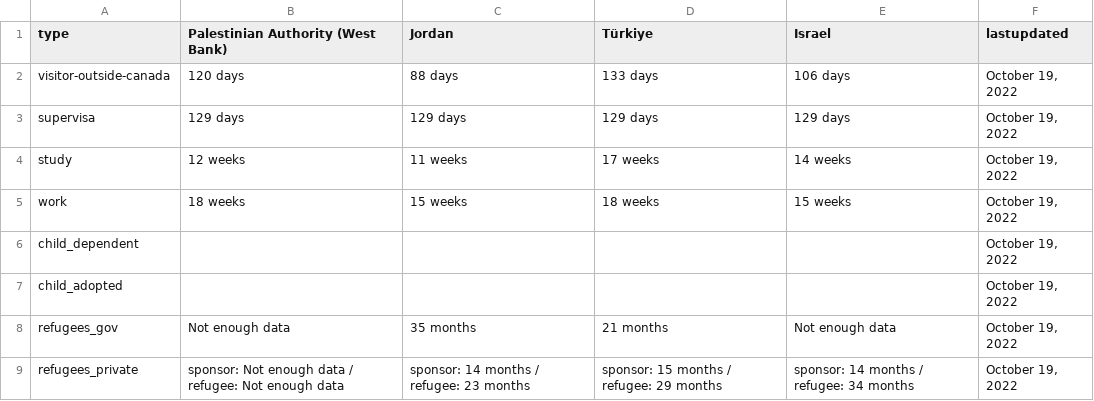
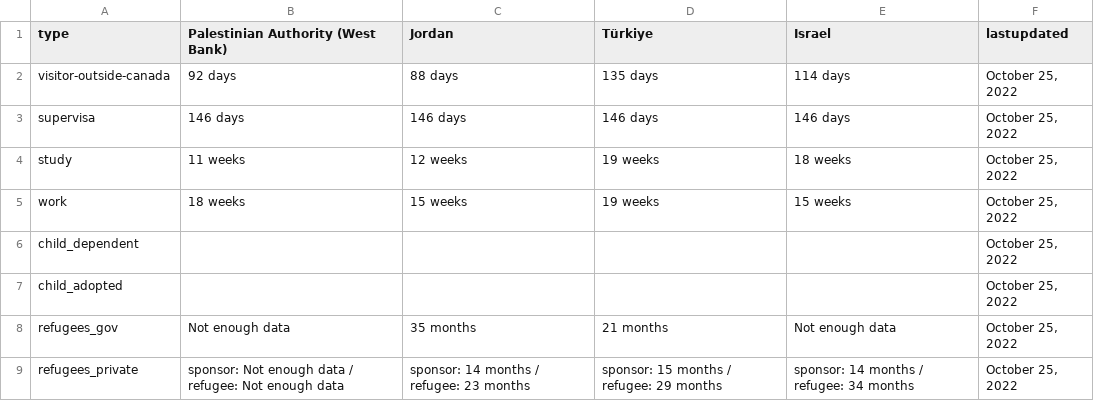
Before and after one commit to suhaibmujahid/cic-processing-times, a CSV file: formatted-selected-countries-data-ptime-en.csv, drawn as a sheet.

Commit message:
Flat: latest data (2022-10-26T00:29:03.122Z) {   "date": "2022-10-26T00:29:03.122Z",   "files": [     {       "name": "data-ptime-en.csv",       "deltaBytes": 96,       "source": "https://www.canada.ca/content/dam/ircc/documents/json/data-ptime-en.json"     },     {       "name": "data-ptime-en.json",       "deltaBytes": 96,       "source": "https://www.canada.ca/content/dam/ircc/documents/json/data-ptime-en.json"     },     {       "name": "formatted-data-ptime-en.csv",       "deltaBytes": -16,       "source": "https://www.canada.ca/content/dam/ircc/documents/json/data-ptime-en.json"     },     {       "name": "formatted-selected-countries-data-ptime-en.csv",       "deltaBytes": -1,       "source": "https://www.canada.ca/content/dam/ircc/documents/json/data-ptime-en.json"     },     {       "name": "data-ptime-non-country-en.csv",       "deltaBytes": 0,       "source": "https://www.canada.ca/content/dam/ircc/documents/json/data-ptime-non-country-en.json"     },     {       "name": "data-ptime-non-country-en.json",       "deltaBytes": 0,       "source": "https://www.canada.ca/content/dam/ircc/documents/json/data-ptime-non-country-en.json"     }   ] }

```diff
--- a/formatted-selected-countries-data-ptime-en.csv
+++ b/formatted-selected-countries-data-ptime-en.csv
@@ -1,9 +1,9 @@
 type,Palestinian Authority (West Bank),Jordan,Türkiye,Israel,lastupdated
-visitor-outside-canada,120 days,88 days,133 days,106 days,"October 19, 2022"
-supervisa,129 days,129 days,129 days,129 days,"October 19, 2022"
-study,12 weeks,11 weeks,17 weeks,14 weeks,"October 19, 2022"
-work,18 weeks,15 weeks,18 weeks,15 weeks,"October 19, 2022"
-child_dependent,,,,,"October 19, 2022"
-child_adopted,,,,,"October 19, 2022"
-refugees_gov,Not enough data,35 months,21 months,Not enough data,"October 19, 2022"
-refugees_private,sponsor: Not enough data / refugee: Not enough data,sponsor: 14 months / refugee: 23 months,sponsor: 15 months / refugee: 29 months,sponsor: 14 months / refugee: 34 months,"October 19, 2022"
+visitor-outside-canada,92 days,88 days,135 days,114 days,"October 25, 2022"
+supervisa,146 days,146 days,146 days,146 days,"October 25, 2022"
+study,11 weeks,12 weeks,19 weeks,18 weeks,"October 25, 2022"
+work,18 weeks,15 weeks,19 weeks,15 weeks,"October 25, 2022"
+child_dependent,,,,,"October 25, 2022"
+child_adopted,,,,,"October 25, 2022"
+refugees_gov,Not enough data,35 months,21 months,Not enough data,"October 25, 2022"
+refugees_private,sponsor: Not enough data / refugee: Not enough data,sponsor: 14 months / refugee: 23 months,sponsor: 15 months / refugee: 29 months,sponsor: 14 months / refugee: 34 months,"October 25, 2022"
```
Also changed, not shown: data-ptime-en.csv, data-ptime-non-country-en.csv, 3 other files.
